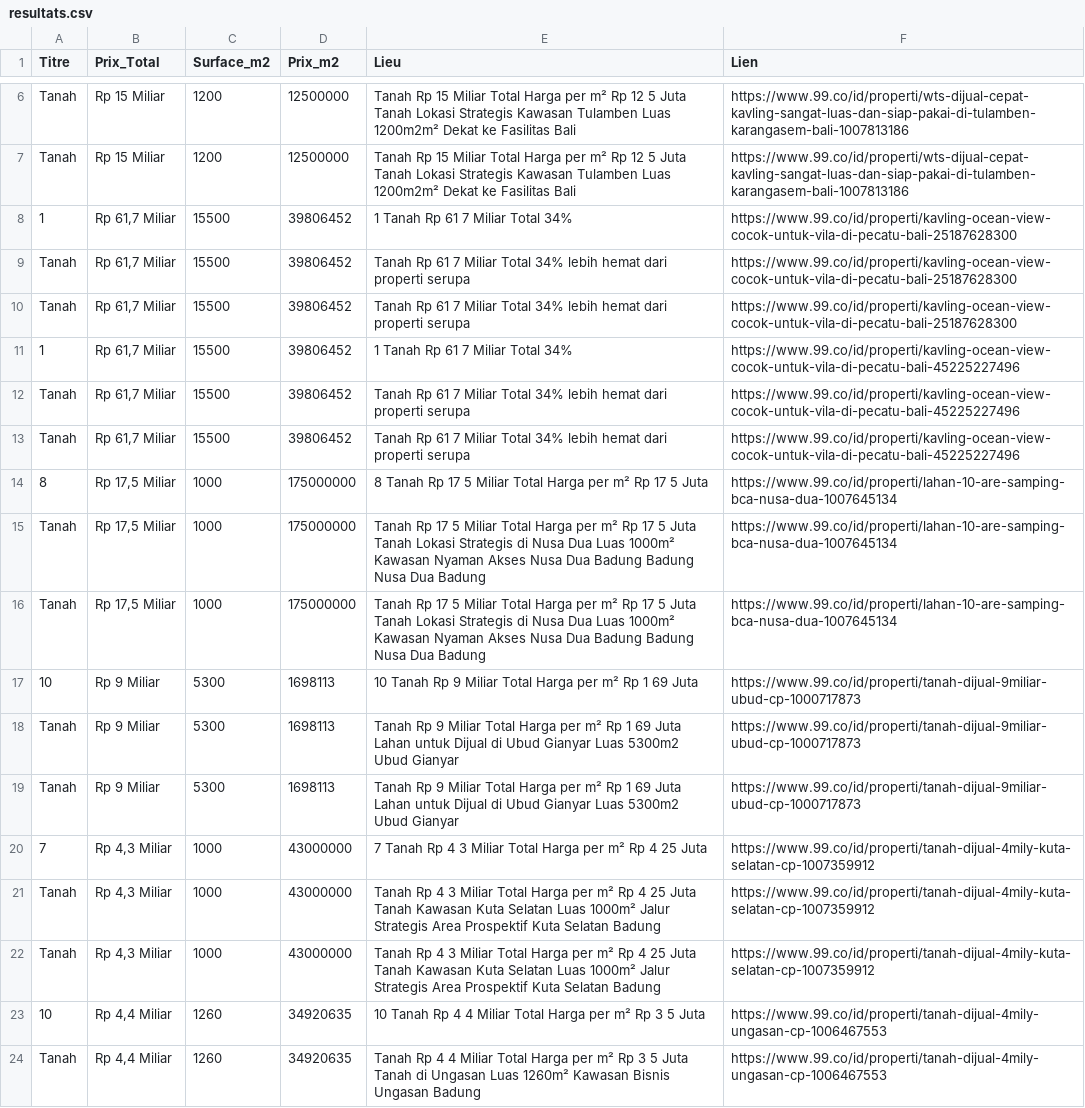
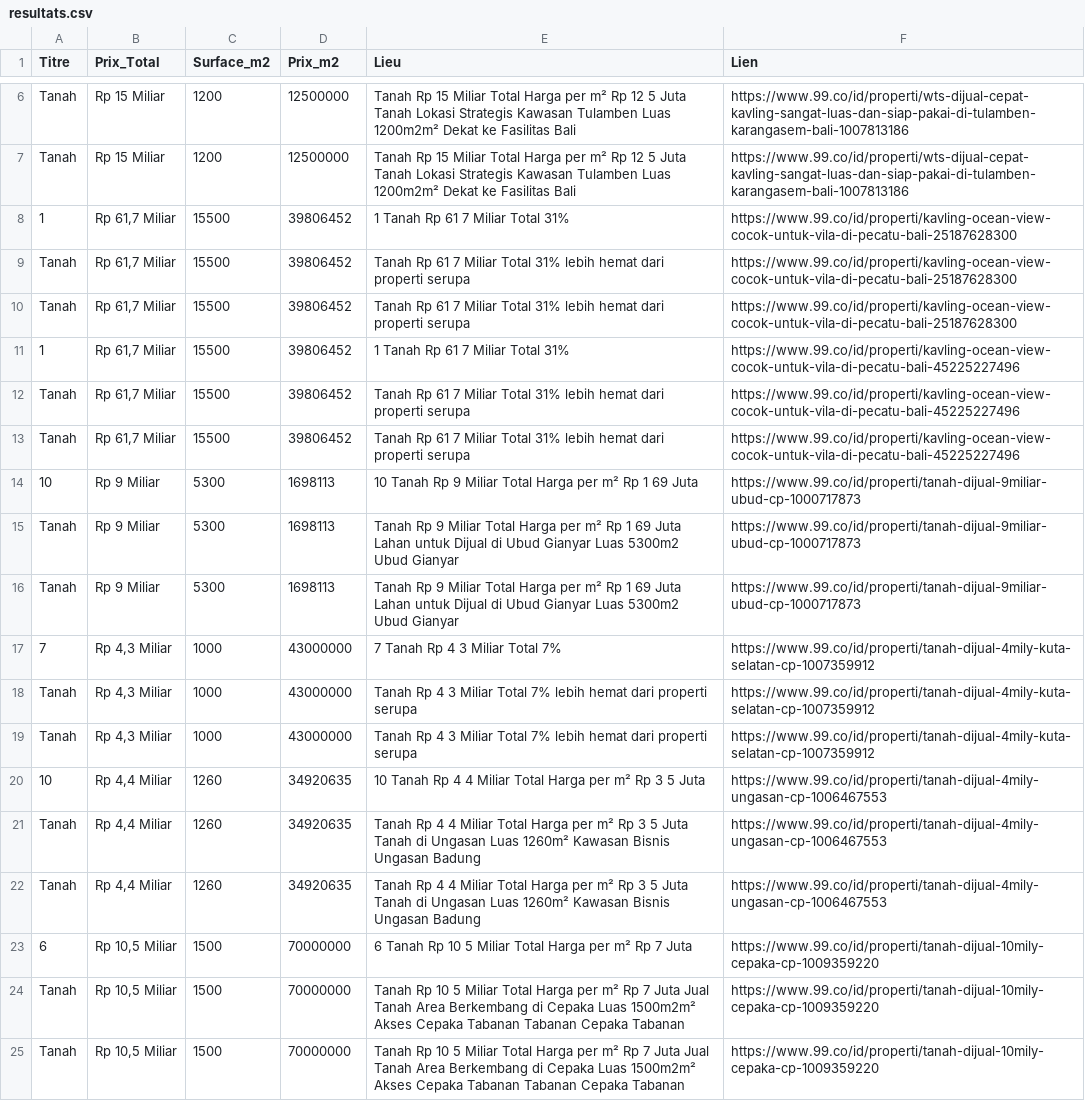
Before and after one commit to pedro432143219-prog/99co-scraper, a CSV file: resultats.csv, drawn as a sheet; only a part is shown, gaps mark what is left out; the shorter side is filled out with more unchanged rows.

```diff
--- a/resultats.csv
+++ b/resultats.csv
@@ -7,11 +7,8 @@ Tanah,Rp 15 Miliar,1200,12500000,Tanah Rp 15 Miliar Total Harga per m² Rp 12 5
 Tanah,Rp 15 Miliar,1200,12500000,Tanah Rp 15 Miliar Total Harga per m² Rp 12 5 Juta Tanah Lokasi Strategis Kawasan Tulamben  Luas 1200m2m²  Dekat ke Fasilitas   Bali,https://www.99.co/id/properti/wts-dijual-cepat-kavling-sangat-luas-dan-siap-pakai-di-tulamben-karangasem-bali-1007813186
-1,"Rp 61,7 Miliar",15500,39806452,1  Tanah Rp 61 7 Miliar Total 34%,https://www.99.co/id/properti/kavling-ocean-view-cocok-untuk-vila-di-pecatu-bali-25187628300
-Tanah,"Rp 61,7 Miliar",15500,39806452,Tanah Rp 61 7 Miliar Total 34% lebih hemat dari properti serupa,https://www.99.co/id/properti/kavling-ocean-view-cocok-untuk-vila-di-pecatu-bali-25187628300
-Tanah,"Rp 61,7 Miliar",15500,39806452,Tanah Rp 61 7 Miliar Total 34% lebih hemat dari properti serupa,https://www.99.co/id/properti/kavling-ocean-view-cocok-untuk-vila-di-pecatu-bali-25187628300
-1,"Rp 61,7 Miliar",15500,39806452,1  Tanah Rp 61 7 Miliar Total 34%,https://www.99.co/id/properti/kavling-ocean-view-cocok-untuk-vila-di-pecatu-bali-45225227496
-Tanah,"Rp 61,7 Miliar",15500,39806452,Tanah Rp 61 7 Miliar Total 34% lebih hemat dari properti serupa,https://www.99.co/id/properti/kavling-ocean-view-cocok-untuk-vila-di-pecatu-bali-45225227496
-Tanah,"Rp 61,7 Miliar",15500,39806452,Tanah Rp 61 7 Miliar Total 34% lebih hemat dari properti serupa,https://www.99.co/id/properti/kavling-ocean-view-cocok-untuk-vila-di-pecatu-bali-45225227496
-8,"Rp 17,5 Miliar",1000,175000000,8  Tanah Rp 17 5 Miliar Total Harga per m² Rp 17 5 Juta,https://www.99.co/id/properti/lahan-10-are-samping-bca-nusa-dua-1007645134
-Tanah,"Rp 17,5 Miliar",1000,175000000,Tanah Rp 17 5 Miliar Total Harga per m² Rp 17 5 Juta Tanah Lokasi Strategis di Nusa Dua  Luas 1000m²  Kawasan Nyaman  Akses Nusa Dua  Badung  Badung Nusa Dua  Badung,https://www.99.co/id/properti/lahan-10-are-samping-bca-nusa-dua-1007645134
-Tanah,"Rp 17,5 Miliar",1000,175000000,Tanah Rp 17 5 Miliar Total Harga per m² Rp 17 5 Juta Tanah Lokasi Strategis di Nusa Dua  Luas 1000m²  Kawasan Nyaman  Akses Nusa Dua  Badung  Badung Nusa Dua  Badung,https://www.99.co/id/properti/lahan-10-are-samping-bca-nusa-dua-1007645134
+1,"Rp 61,7 Miliar",15500,39806452,1  Tanah Rp 61 7 Miliar Total 31%,https://www.99.co/id/properti/kavling-ocean-view-cocok-untuk-vila-di-pecatu-bali-25187628300
+Tanah,"Rp 61,7 Miliar",15500,39806452,Tanah Rp 61 7 Miliar Total 31% lebih hemat dari properti serupa,https://www.99.co/id/properti/kavling-ocean-view-cocok-untuk-vila-di-pecatu-bali-25187628300
+Tanah,"Rp 61,7 Miliar",15500,39806452,Tanah Rp 61 7 Miliar Total 31% lebih hemat dari properti serupa,https://www.99.co/id/properti/kavling-ocean-view-cocok-untuk-vila-di-pecatu-bali-25187628300
+1,"Rp 61,7 Miliar",15500,39806452,1  Tanah Rp 61 7 Miliar Total 31%,https://www.99.co/id/properti/kavling-ocean-view-cocok-untuk-vila-di-pecatu-bali-45225227496
+Tanah,"Rp 61,7 Miliar",15500,39806452,Tanah Rp 61 7 Miliar Total 31% lebih hemat dari properti serupa,https://www.99.co/id/properti/kavling-ocean-view-cocok-untuk-vila-di-pecatu-bali-45225227496
+Tanah,"Rp 61,7 Miliar",15500,39806452,Tanah Rp 61 7 Miliar Total 31% lebih hemat dari properti serupa,https://www.99.co/id/properti/kavling-ocean-view-cocok-untuk-vila-di-pecatu-bali-45225227496
 10,Rp 9 Miliar,5300,1698113,10  Tanah Rp 9 Miliar Total Harga per m² Rp 1 69 Juta,https://www.99.co/id/properti/tanah-dijual-9miliar-ubud-cp-1000717873
@@ -19,5 +16,5 @@ Tanah,Rp 9 Miliar,5300,1698113,Tanah Rp 9 Miliar Total Harga per m² Rp 1 69 Jut
 Tanah,Rp 9 Miliar,5300,1698113,Tanah Rp 9 Miliar Total Harga per m² Rp 1 69 Juta Lahan untuk Dijual di Ubud Gianyar Luas 5300m2 Ubud  Gianyar,https://www.99.co/id/properti/tanah-dijual-9miliar-ubud-cp-1000717873
-7,"Rp 4,3 Miliar",1000,43000000,7  Tanah Rp 4 3 Miliar Total Harga per m² Rp 4 25 Juta,https://www.99.co/id/properti/tanah-dijual-4mily-kuta-selatan-cp-1007359912
-Tanah,"Rp 4,3 Miliar",1000,43000000,Tanah Rp 4 3 Miliar Total Harga per m² Rp 4 25 Juta Tanah Kawasan Kuta Selatan  Luas 1000m²  Jalur Strategis  Area Prospektif Kuta Selatan  Badung,https://www.99.co/id/properti/tanah-dijual-4mily-kuta-selatan-cp-1007359912
-Tanah,"Rp 4,3 Miliar",1000,43000000,Tanah Rp 4 3 Miliar Total Harga per m² Rp 4 25 Juta Tanah Kawasan Kuta Selatan  Luas 1000m²  Jalur Strategis  Area Prospektif Kuta Selatan  Badung,https://www.99.co/id/properti/tanah-dijual-4mily-kuta-selatan-cp-1007359912
+7,"Rp 4,3 Miliar",1000,43000000,7  Tanah Rp 4 3 Miliar Total 7%,https://www.99.co/id/properti/tanah-dijual-4mily-kuta-selatan-cp-1007359912
+Tanah,"Rp 4,3 Miliar",1000,43000000,Tanah Rp 4 3 Miliar Total 7% lebih hemat dari properti serupa,https://www.99.co/id/properti/tanah-dijual-4mily-kuta-selatan-cp-1007359912
+Tanah,"Rp 4,3 Miliar",1000,43000000,Tanah Rp 4 3 Miliar Total 7% lebih hemat dari properti serupa,https://www.99.co/id/properti/tanah-dijual-4mily-kuta-selatan-cp-1007359912
 10,"Rp 4,4 Miliar",1260,34920635,10  Tanah Rp 4 4 Miliar Total Harga per m² Rp 3 5 Juta,https://www.99.co/id/properti/tanah-dijual-4mily-ungasan-cp-1006467553
```
